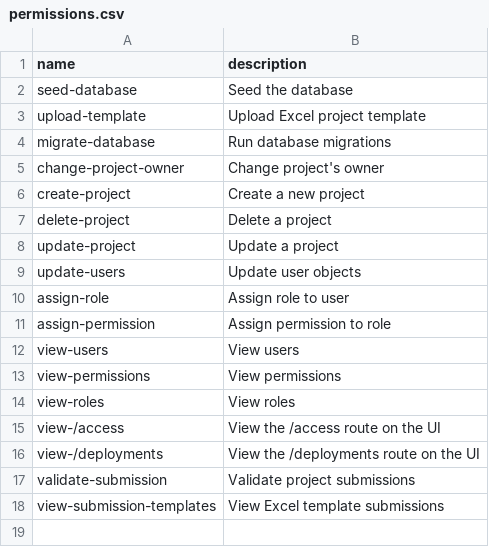
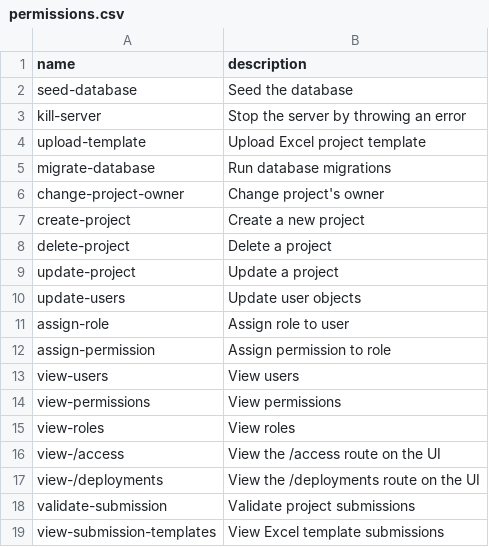
Before and after one commit to SAEON/national-climate-change-response-database, a CSV file: src/api/src/user-model/auth-config/permissions.csv (was src/api/src/graphql/resolvers/mutations/seed-database/user-model/auth-config/permissions.csv), drawn as a sheet; the diff names each change by its address in the sheet, - before the commit and + after, or states it on an @@ line.

Commit message:
Fixed startup error with no existing schema, and fixed ui errors retrieving projects

```diff
--- a/src/api/src/graphql/resolvers/mutations/seed-database/user-model/auth-config/permissions.csv
+++ b/src/api/src/user-model/auth-config/permissions.csv
+row 3: kill-server | Stop the server by throwing an error
```
Also changed, not shown: src/api/src/user-model/auth-config/roles-x-permissions.csv, 16 other files.
